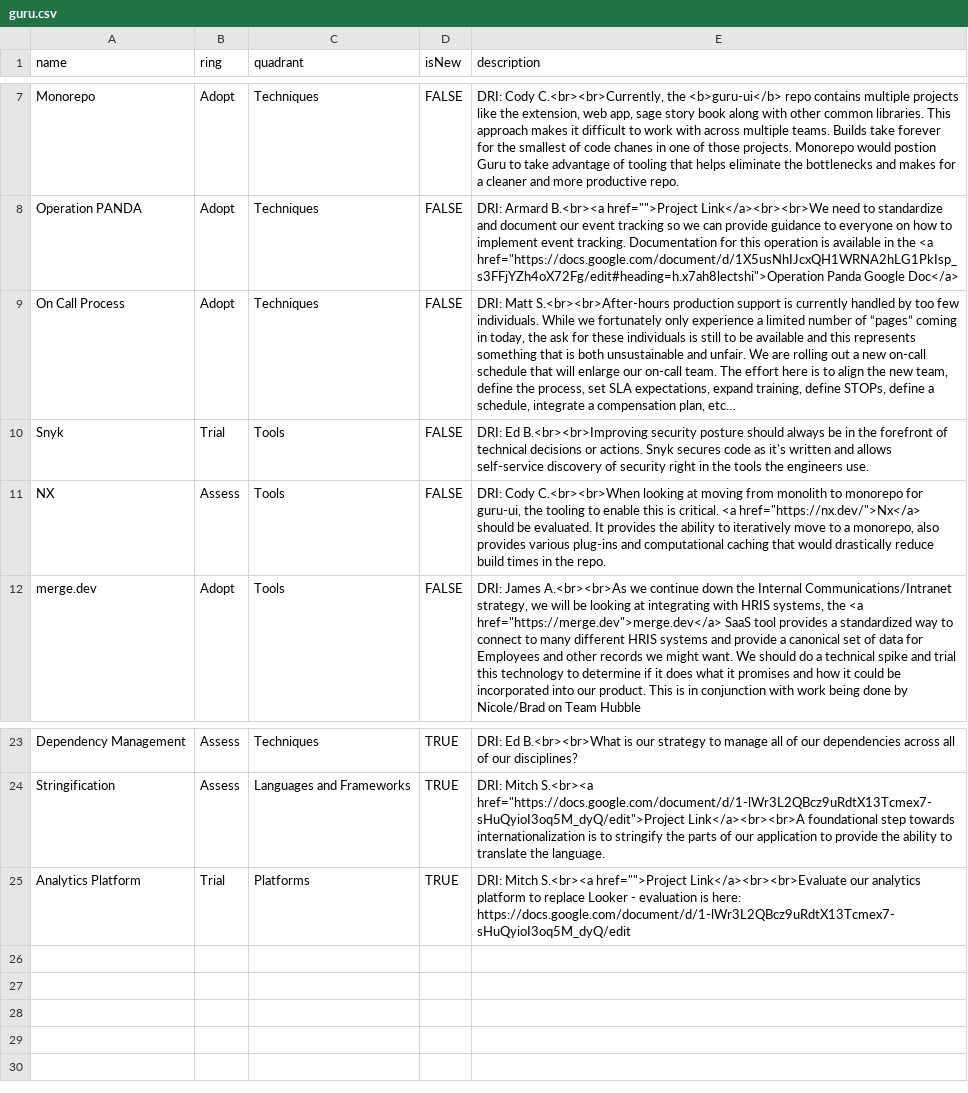
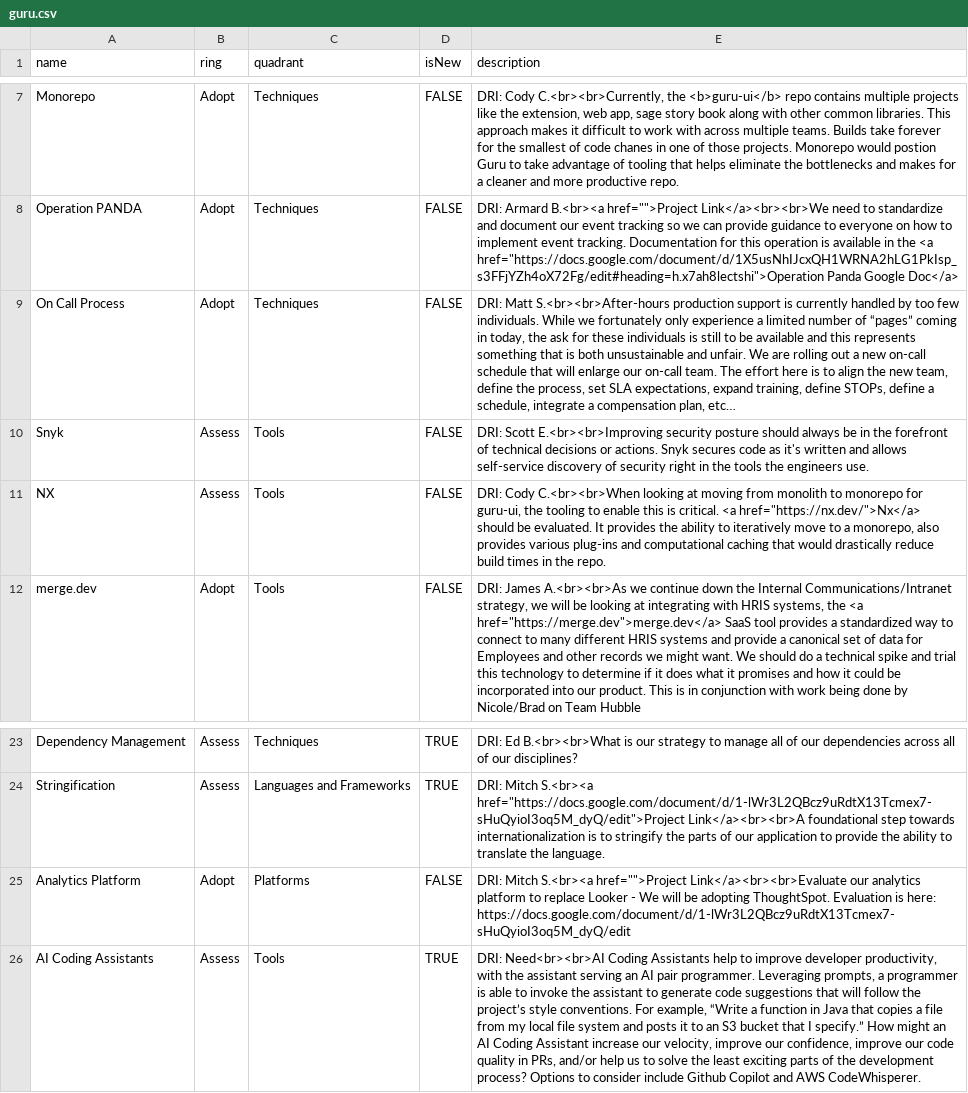
Before and after one commit to guruhq/Tech-Radar, a CSV file: guru.csv, drawn as a sheet; only a part is shown, gaps mark what is left out; the diff names each change by its address in the sheet, - before the commit and + after, or states it on an @@ line.

Commit message:
Added AI coding Assistants to Assess, Tools

```diff
--- a/guru.csv
+++ b/guru.csv
-B10 (ring): Trial
+B10 (ring): Assess
-E10 (description): DRI: Ed B.<br><br>Improving security posture…
+E10 (description): DRI: Scott E.<br><br>Improving security posture…
-B25 (ring): Trial
+B25 (ring): Adopt
-D25 (isNew): TRUE
+D25 (isNew): FALSE
-E25 (description): …Looker - evaluation is here:…
+E25 (description): …Looker - We will be adopting ThoughtSpot. Evaluation is here:…
+row 26: AI Coding Assistants | Assess | Tools | TRUE | DRI: Need<br><br>AI Coding Assistants help to improve developer productivity, with the assistant serving an AI pair programmer. Leveraging prompts, a programmer is able to invoke the assistant to generate code suggestions that will follow the project’s style conventions. For example, “Write a function in Java that copies a file from my local file system and posts it to an S3 bucket that I specify.” How might an AI Coding Assistant increase our velocity, improve our confidence, improve our code quality in PRs, and/or help us to solve the least exciting parts of the development process? Options to consider include Github Copilot and AWS CodeWhisperer.
```
